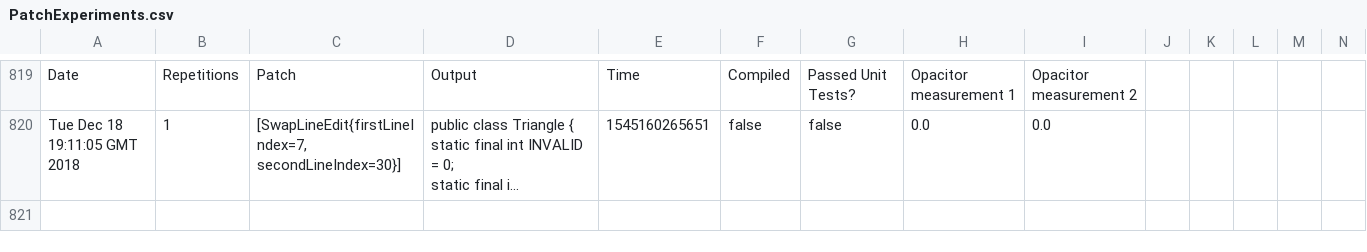
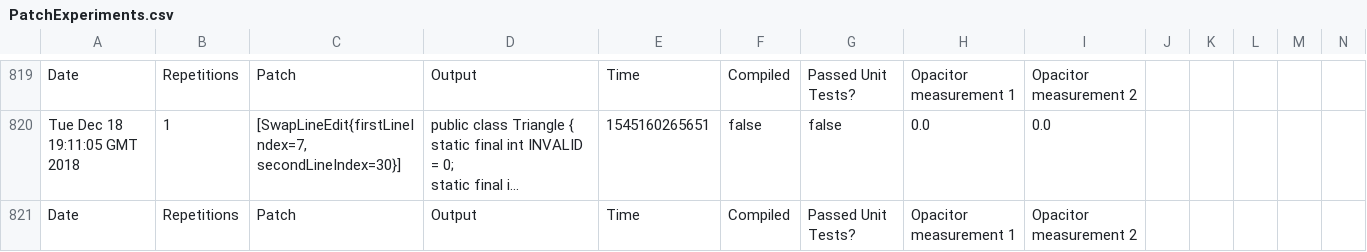
Before and after one commit to AnnieFraz/GIN, a CSV file: PatchExperiments.csv, drawn as a sheet; only a part is shown, gaps mark what is left out; long unchanged cells end in …; rows hold the shown columns only; the diff covers the shown part only; the diff names each change by its address in the sheet, - before the commit and + after, or states it on an @@ line.

```diff
--- a/PatchExperiments.csv
+++ b/PatchExperiments.csv
+row 821: Date | Repetitions | Patch | Output | Time | Compiled | Passed Unit Tests? | Opacitor measurement 1 | Opacitor measurement 2
```
Also changed, not shown: 1 added row elsewhere in this file, 34 other files.
